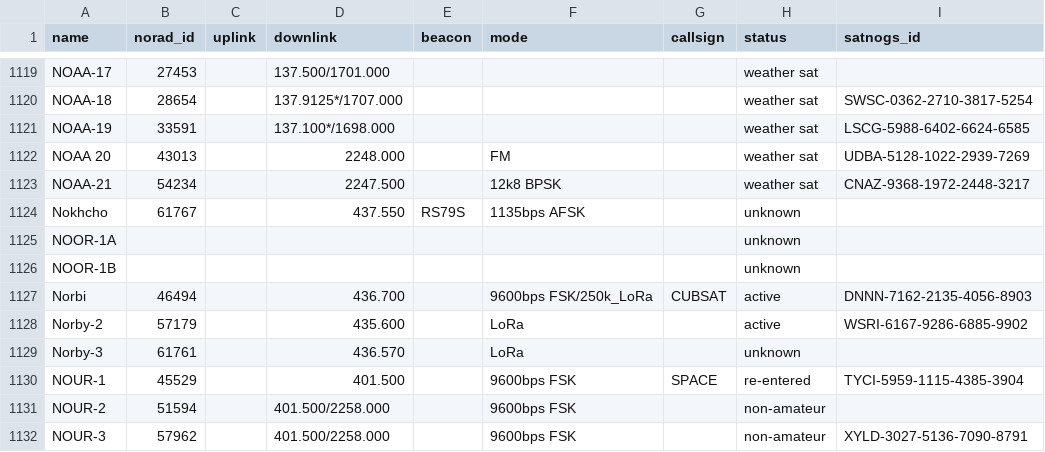
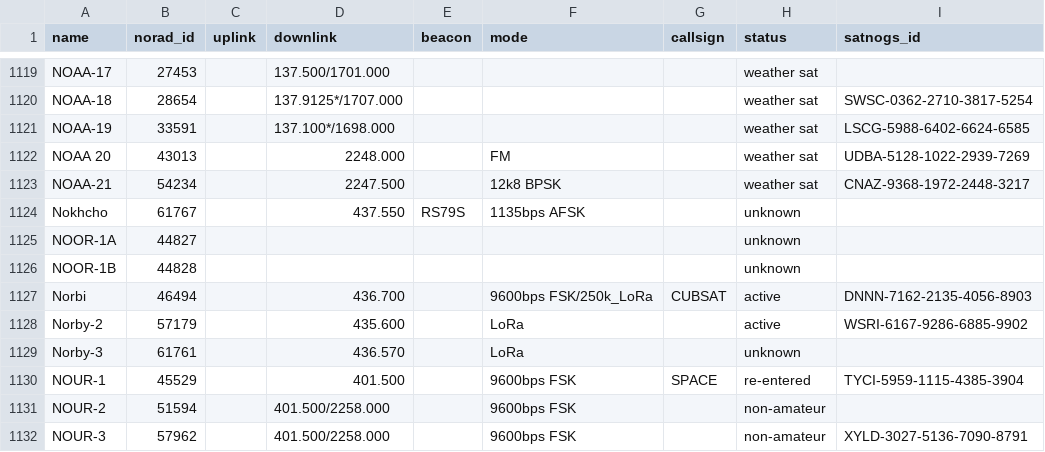
Before and after one commit to hyundotio/amateur-satellite-database, a CSV file: data/amsat-all-frequencies.csv, drawn as a sheet; only a part is shown, gaps mark what is left out; the diff covers the shown part only.

```diff
--- a/data/amsat-all-frequencies.csv
+++ b/data/amsat-all-frequencies.csv
@@ -1124,4 +1124,4 @@ NOAA-21,54234,,2247.500,,12k8 BPSK,,weather sat,CNAZ-9368-1972-2448-3217
 Nokhcho,61767,,437.550,RS79S,1135bps AFSK,,unknown,
-NOOR-1A,,,,,,,unknown,
-NOOR-1B,,,,,,,unknown,
+NOOR-1A,44827,,,,,,unknown,
+NOOR-1B,44828,,,,,,unknown,
 Norbi,46494,,436.700,,9600bps FSK/250k_LoRa,CUBSAT,active,DNNN-7162-2135-4056-8903
```
Also changed, not shown: 12 added rows and 9 edited cells elsewhere in this file, 1 other file.
